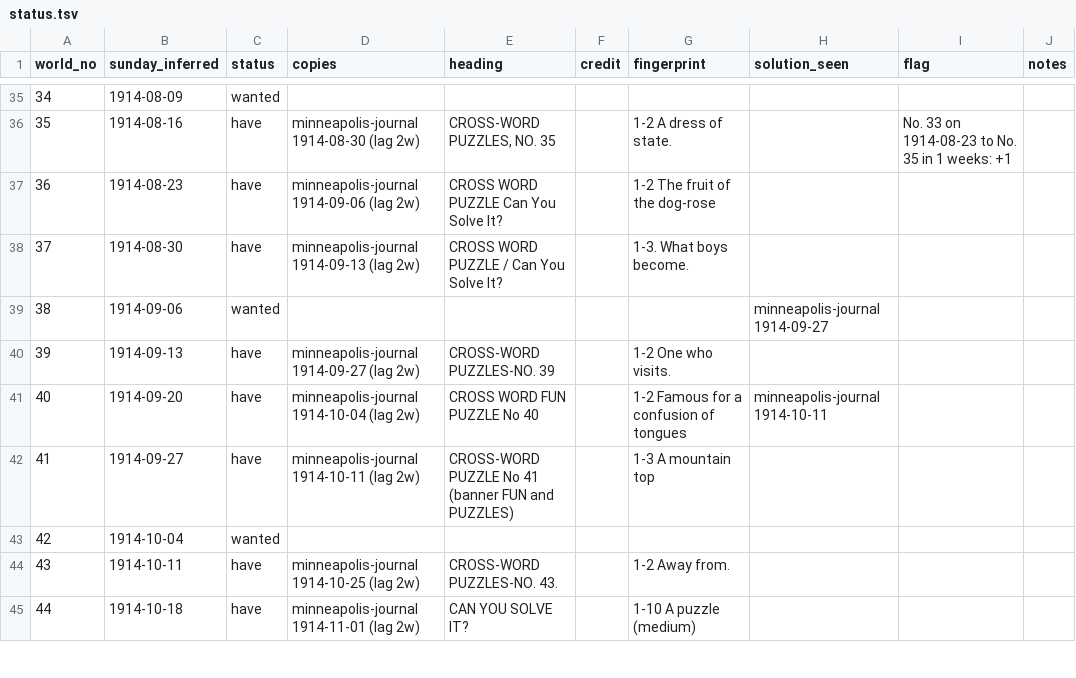
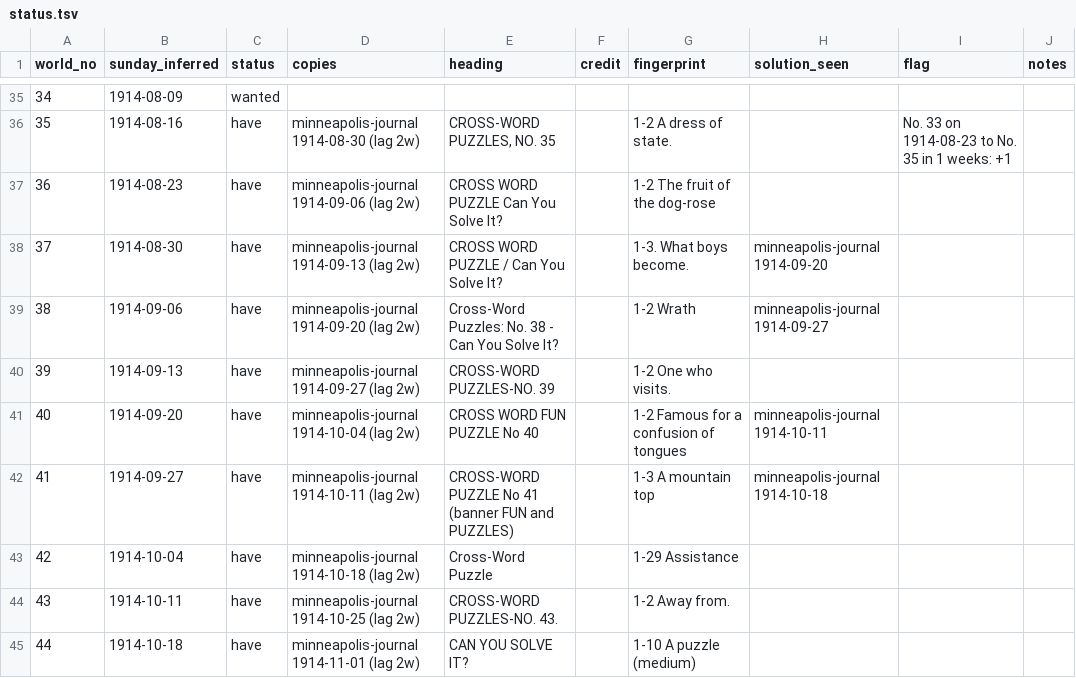
Before and after one commit to EveryPuzzleProject/newyorkworld, a TSV file: status.tsv, drawn as a sheet; only a part is shown, gaps mark what is left out.

```diff
--- a/status.tsv
+++ b/status.tsv
@@ -37,8 +37,8 @@ world_no	sunday_inferred	status	copies	heading	credit	fingerprint	solution_seen
 36	1914-08-23	have	minneapolis-journal 1914-09-06 (lag 2w)	CROSS WORD PUZZLE  Can You Solve It?		1-2 The fruit of the dog-rose			
-37	1914-08-30	have	minneapolis-journal 1914-09-13 (lag 2w)	CROSS WORD PUZZLE / Can You Solve It?		1-3. What boys become.			
-38	1914-09-06	wanted					minneapolis-journal 1914-09-27		
+37	1914-08-30	have	minneapolis-journal 1914-09-13 (lag 2w)	CROSS WORD PUZZLE / Can You Solve It?		1-3. What boys become.	minneapolis-journal 1914-09-20		
+38	1914-09-06	have	minneapolis-journal 1914-09-20 (lag 2w)	Cross-Word Puzzles: No. 38 - Can You Solve It?		1-2 Wrath	minneapolis-journal 1914-09-27		
 39	1914-09-13	have	minneapolis-journal 1914-09-27 (lag 2w)	CROSS-WORD PUZZLES-NO. 39		1-2 One who visits.			
 40	1914-09-20	have	minneapolis-journal 1914-10-04 (lag 2w)	CROSS WORD FUN PUZZLE No 40		1-2 Famous for a confusion of tongues	minneapolis-journal 1914-10-11		
-41	1914-09-27	have	minneapolis-journal 1914-10-11 (lag 2w)	CROSS-WORD PUZZLE No 41 (banner FUN and PUZZLES)		1-3 A mountain top			
-42	1914-10-04	wanted							
+41	1914-09-27	have	minneapolis-journal 1914-10-11 (lag 2w)	CROSS-WORD PUZZLE No 41 (banner FUN and PUZZLES)		1-3 A mountain top	minneapolis-journal 1914-10-18		
+42	1914-10-04	have	minneapolis-journal 1914-10-18 (lag 2w)	Cross-Word Puzzle		1-29 Assistance			
 43	1914-10-11	have	minneapolis-journal 1914-10-25 (lag 2w)	CROSS-WORD PUZZLES-NO. 43.		1-2 Away from.			
```
Also changed, not shown: gaps.tsv, printings.tsv, 1 other file.
